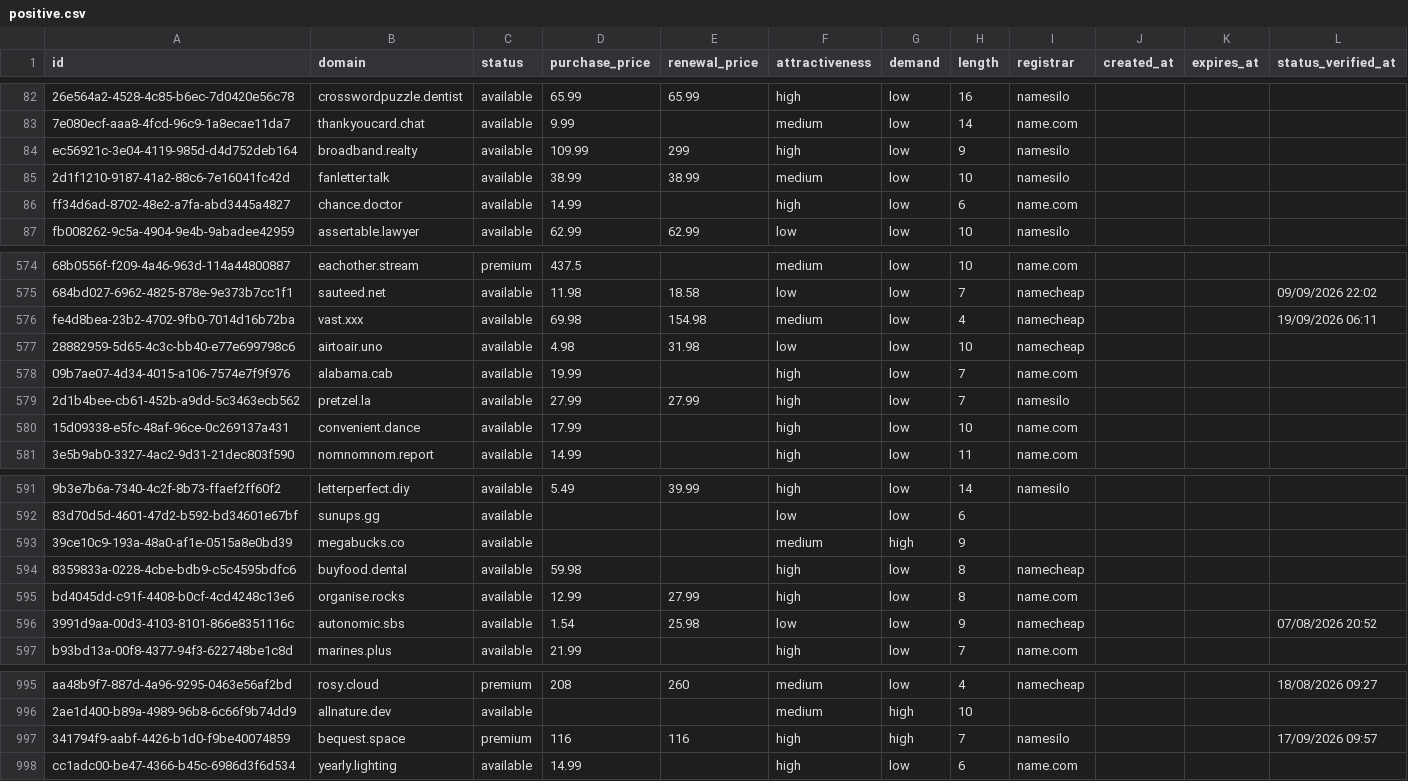
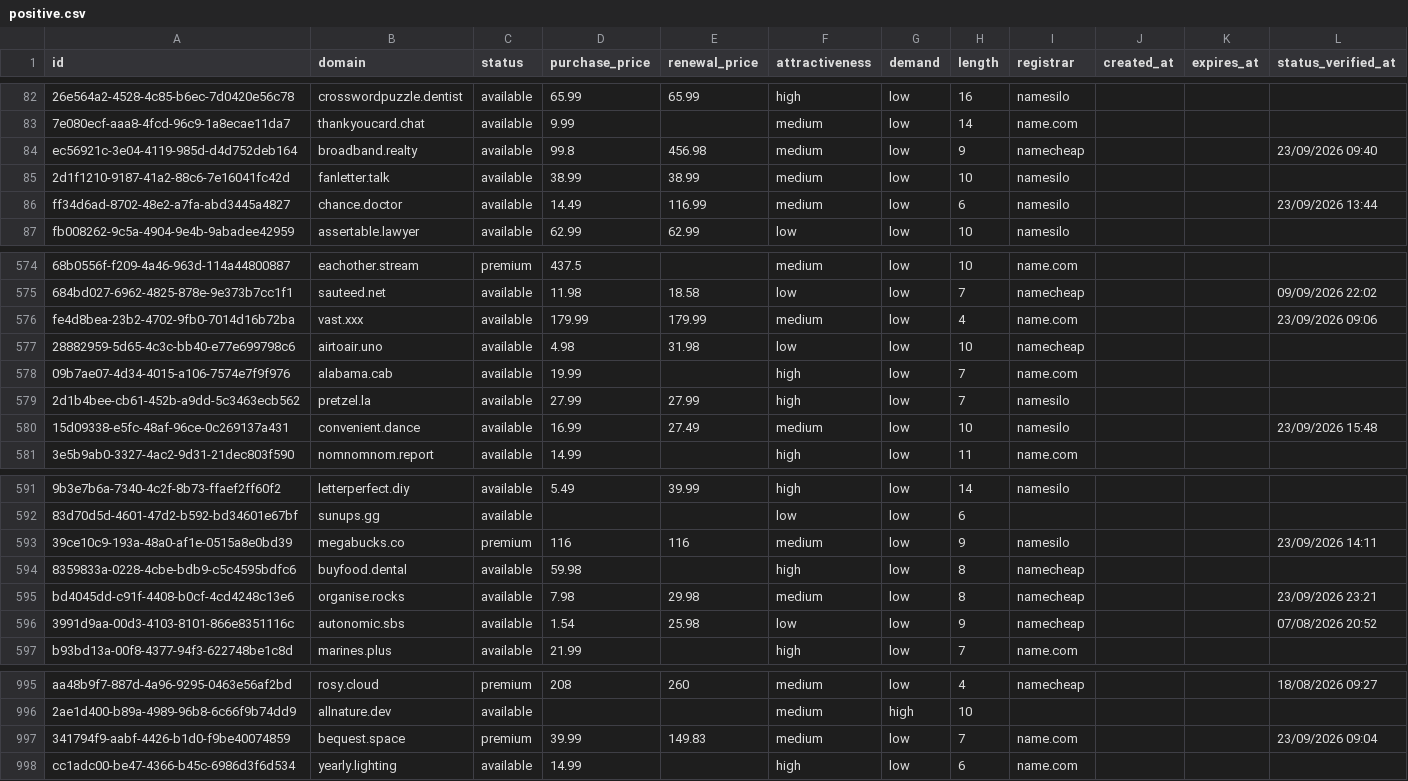
Before and after one commit to UniqueDomains/positive-oneword-domains, a CSV file: positive.csv, drawn as a sheet; only a part is shown, gaps mark what is left out; the diff covers the shown part only; the diff names each change by its address in the sheet, - before the commit and + after, or states it on an @@ line.

```diff
--- a/positive.csv
+++ b/positive.csv
-D84 (purchase_price): 109.99
+D84 (purchase_price): 99.8
-E84 (renewal_price): 299
+E84 (renewal_price): 456.98
-F84 (attractiveness): high
+F84 (attractiveness): medium
-I84 (registrar): namesilo
+I84 (registrar): namecheap
-L84 (status_verified_at): (empty)
+L84 (status_verified_at): 23/09/2026 09:40
-D86 (purchase_price): 14.99
+D86 (purchase_price): 14.49
-E86 (renewal_price): (empty)
+E86 (renewal_price): 116.99
-F86 (attractiveness): high
+F86 (attractiveness): medium
-I86 (registrar): name.com
+I86 (registrar): namesilo
-L86 (status_verified_at): (empty)
+L86 (status_verified_at): 23/09/2026 13:44
-D576 (purchase_price): 69.98
+D576 (purchase_price): 179.99
-E576 (renewal_price): 154.98
+E576 (renewal_price): 179.99
-I576 (registrar): namecheap
+I576 (registrar): name.com
-L576 (status_verified_at): 19/09/2026 06:11
+L576 (status_verified_at): 23/09/2026 09:06
-D580 (purchase_price): 17.99
+D580 (purchase_price): 16.99
-E580 (renewal_price): (empty)
+E580 (renewal_price): 27.49
-F580 (attractiveness): high
+F580 (attractiveness): medium
-I580 (registrar): name.com
+I580 (registrar): namesilo
-L580 (status_verified_at): (empty)
+L580 (status_verified_at): 23/09/2026 15:48
-C593 (status): available
+C593 (status): premium
-D593 (purchase_price): (empty)
+D593 (purchase_price): 116
-E593 (renewal_price): (empty)
+E593 (renewal_price): 116
-G593 (demand): high
+G593 (demand): low
-I593 (registrar): (empty)
+I593 (registrar): namesilo
-L593 (status_verified_at): (empty)
+L593 (status_verified_at): 23/09/2026 14:11
-D595 (purchase_price): 12.99
+D595 (purchase_price): 7.98
-E595 (renewal_price): 27.99
+E595 (renewal_price): 29.98
-F595 (attractiveness): high
+F595 (attractiveness): medium
-I595 (registrar): name.com
+I595 (registrar): namecheap
-L595 (status_verified_at): (empty)
+L595 (status_verified_at): 23/09/2026 23:21
-D997 (purchase_price): 116
+D997 (purchase_price): 39.99
-E997 (renewal_price): 116
+E997 (renewal_price): 149.83
-F997 (attractiveness): high
+F997 (attractiveness): medium
-G997 (demand): high
+G997 (demand): low
-I997 (registrar): namesilo
+I997 (registrar): name.com
-L997 (status_verified_at): 17/09/2026 09:57
+L997 (status_verified_at): 23/09/2026 09:04
```
Also changed, not shown: 98 edited cells elsewhere in this file, 4 other files.
